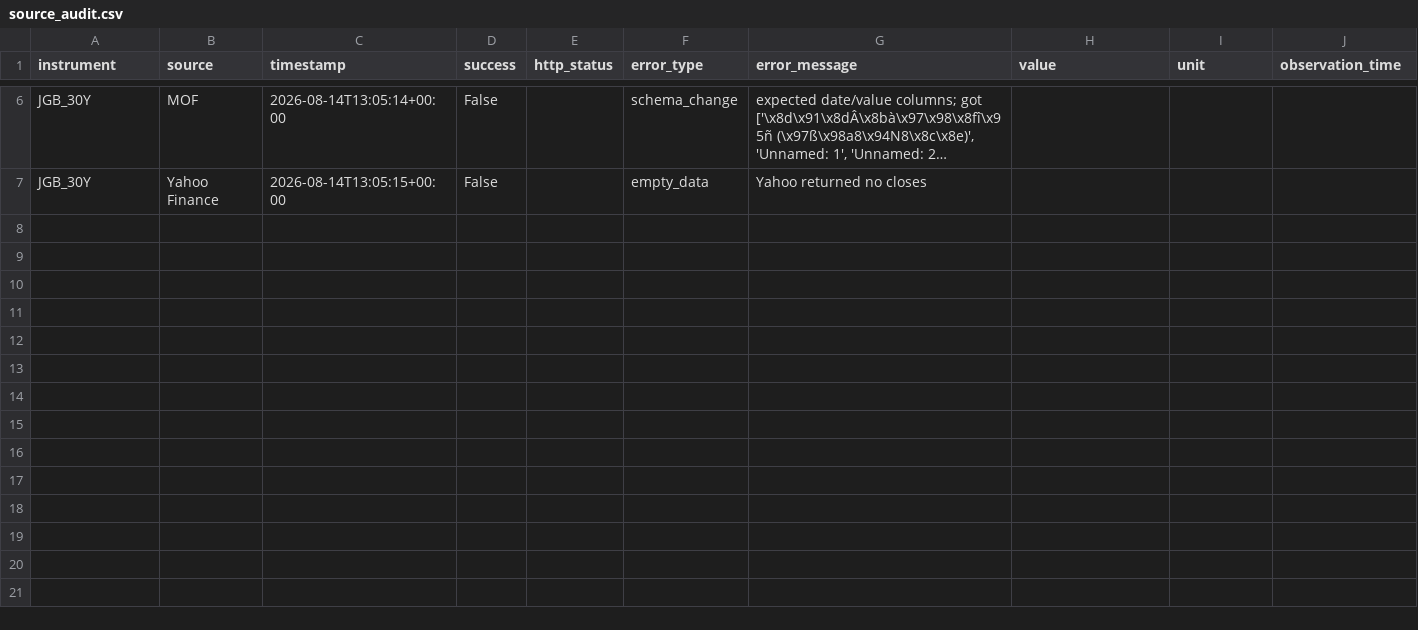
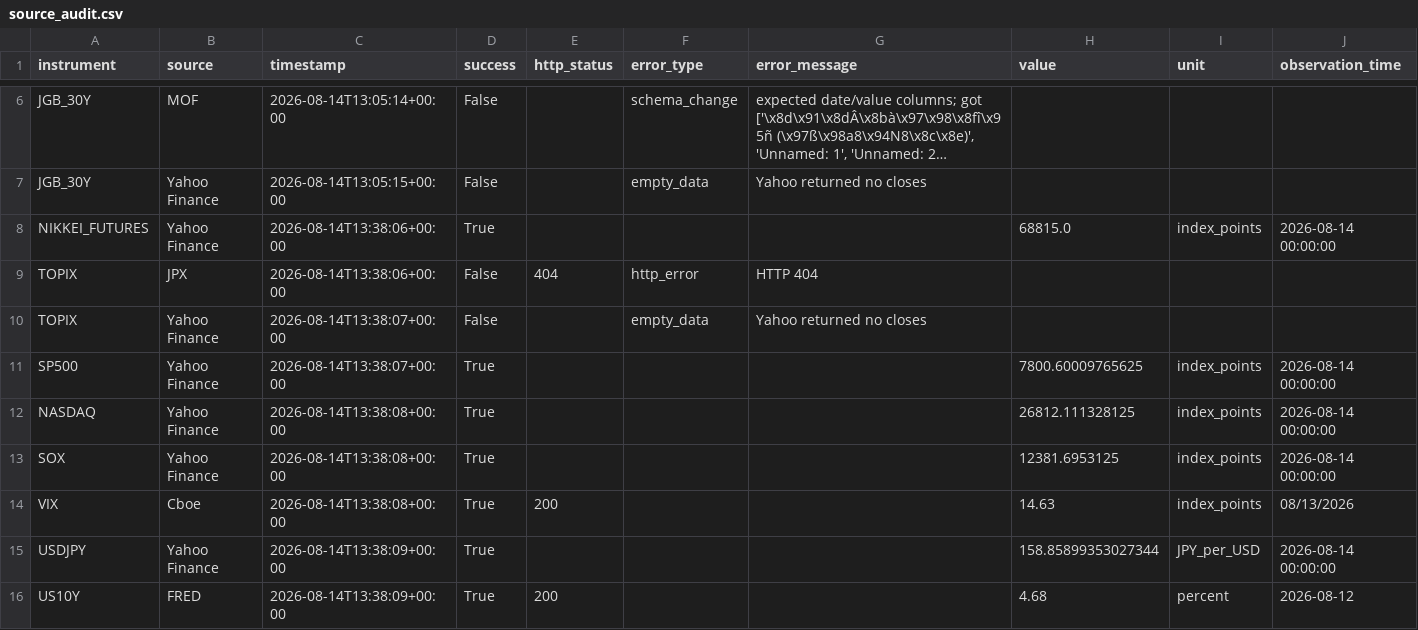
Before and after one commit to syake1/anti-trading-system, a CSV file: data/source_audit.csv, drawn as a sheet; only a part is shown, gaps mark what is left out; long unchanged cells end in …; rows hold the shown columns only; the diff covers the shown part only; the diff names each change by its address in the sheet, - before the commit and + after, or states it on an @@ line.

```diff
--- a/data/source_audit.csv
+++ b/data/source_audit.csv
+row 8: NIKKEI_FUTURES | Yahoo Finance | 2026-08-14T13:38:06+00:00 | True |  |  |  | 68815.0 | index_points | 2026-08-14 00:00:00
+row 9: TOPIX | JPX | 2026-08-14T13:38:06+00:00 | False | 404 | http_error | HTTP 404
+row 10: TOPIX | Yahoo Finance | 2026-08-14T13:38:07+00:00 | False |  | empty_data | Yahoo returned no closes
+row 11: SP500 | Yahoo Finance | 2026-08-14T13:38:07+00:00 | True |  |  |  | 7800.60009765625 | index_points | 2026-08-14 00:00:00
+row 12: NASDAQ | Yahoo Finance | 2026-08-14T13:38:08+00:00 | True |  |  |  | 26812.111328125 | index_points | 2026-08-14 00:00:00
+row 13: SOX | Yahoo Finance | 2026-08-14T13:38:08+00:00 | True |  |  |  | 12381.6953125 | index_points | 2026-08-14 00:00:00
+row 14: VIX | Cboe | 2026-08-14T13:38:08+00:00 | True | 200 |  |  | 14.63 | index_points | 08/13/2026
+row 15: USDJPY | Yahoo Finance | 2026-08-14T13:38:09+00:00 | True |  |  |  | 158.85899353027344 | JPY_per_USD | 2026-08-14 00:00:00
+row 16: US10Y | FRED | 2026-08-14T13:38:09+00:00 | True | 200 |  |  | 4.68 | percent | 2026-08-12
```
Also changed, not shown: 8 added rows elsewhere in this file, anti_candidates_20260814.csv, data/excluded_20260814.csv, 5 other files.
